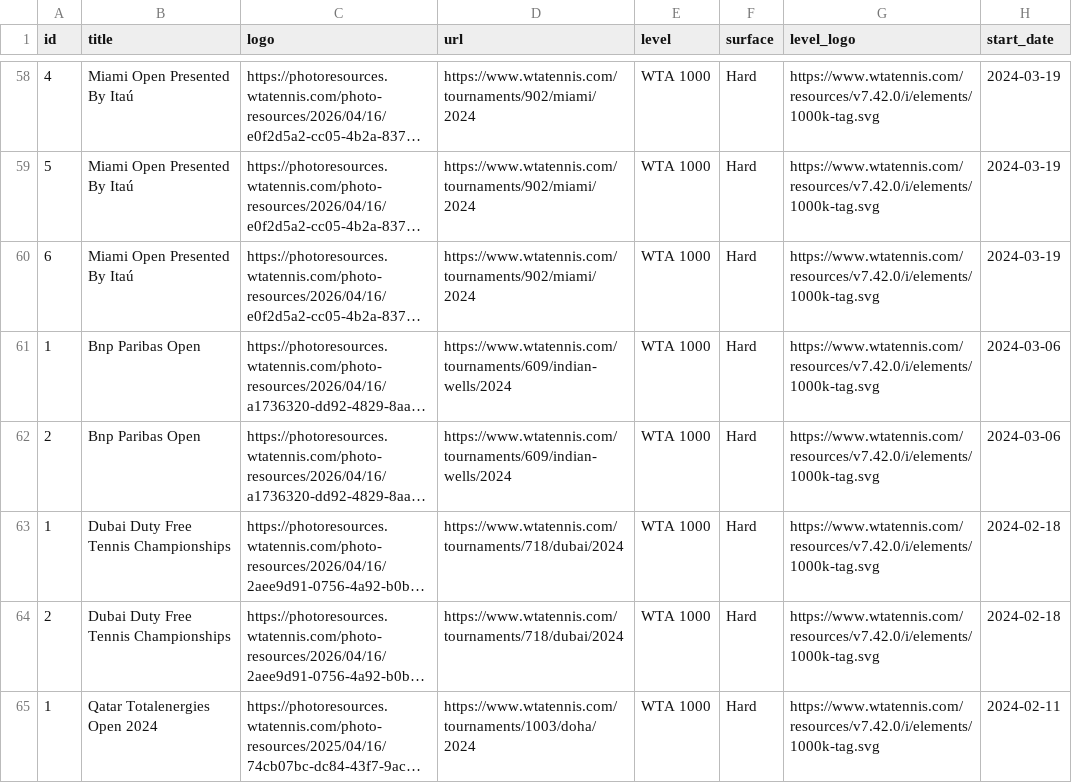
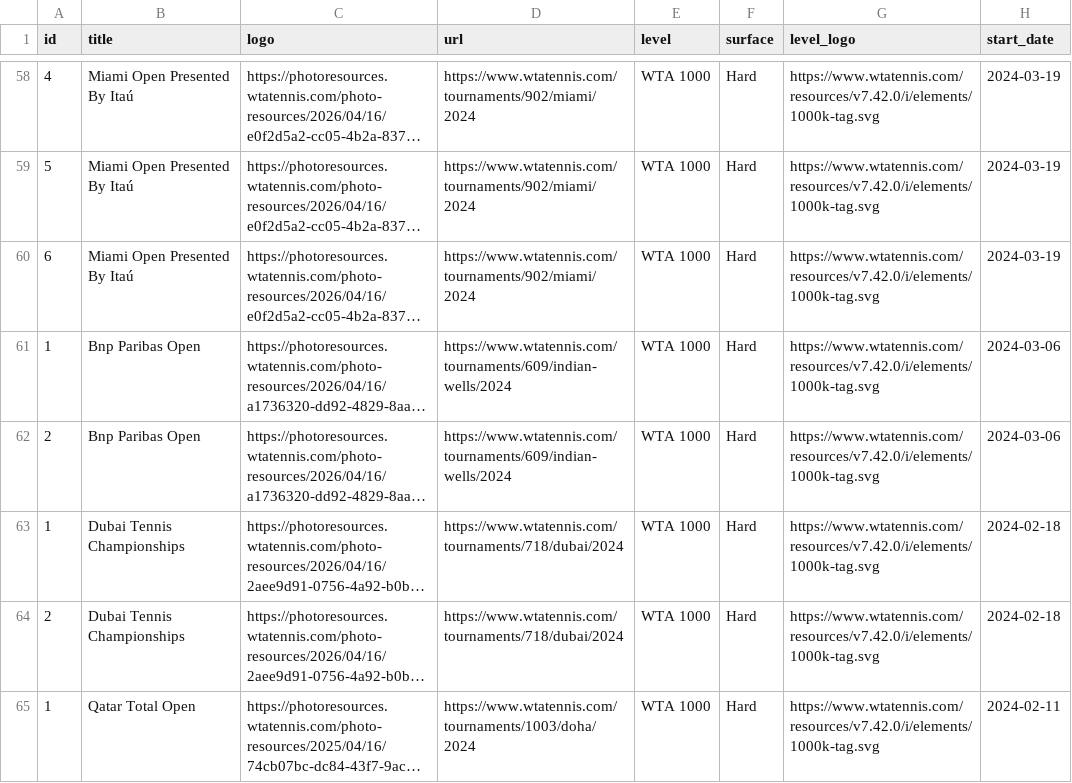
Before and after one commit to Zadigo/datasets, a CSV file: wta/corrected/azarenka_corrected.csv, drawn as a sheet; only a part is shown, gaps mark what is left out; long unchanged cells end in …; the diff covers the shown part only; the diff names each change by its address in the sheet, - before the commit and + after, or states it on an @@ line.

```diff
--- a/wta/corrected/azarenka_corrected.csv
+++ b/wta/corrected/azarenka_corrected.csv
-B63:B64 (title): Dubai Duty Free Tennis Championships
+B63:B64 (title): Dubai Tennis Championships
-B65 (title): Qatar Totalenergies Open 2024
+B65 (title): Qatar Total Open
```
Also changed, not shown: 30 edited cells elsewhere in this file, wta/corrected/andreeva_corrected.csv, wta/corrected/gauff_corrected.csv, 16 other files.
